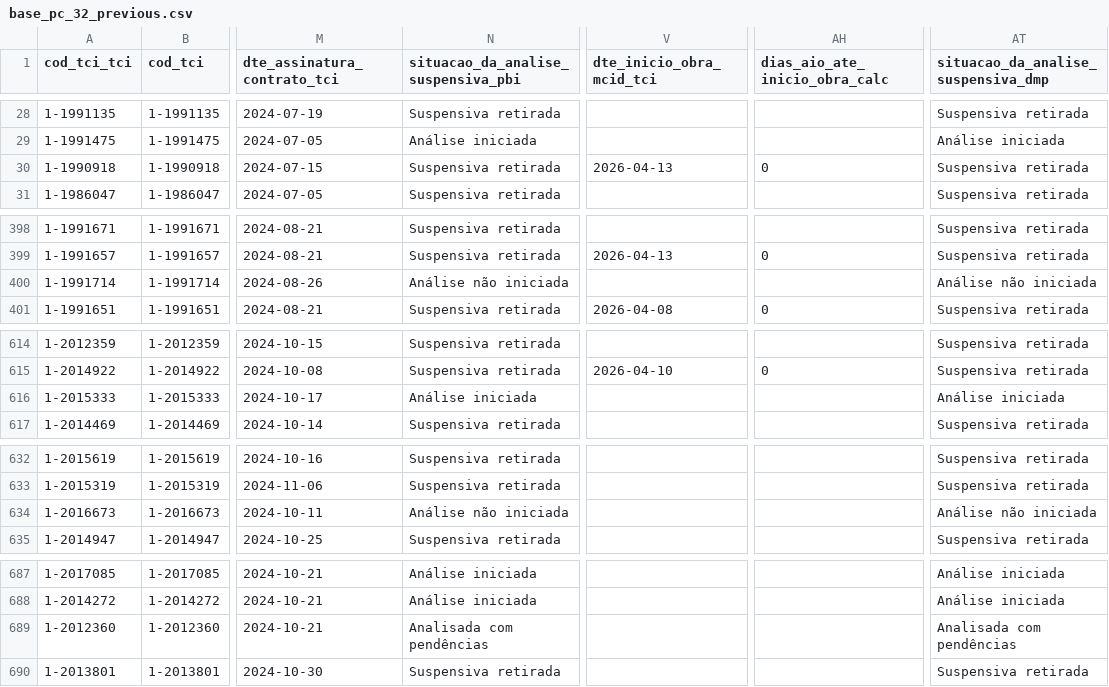
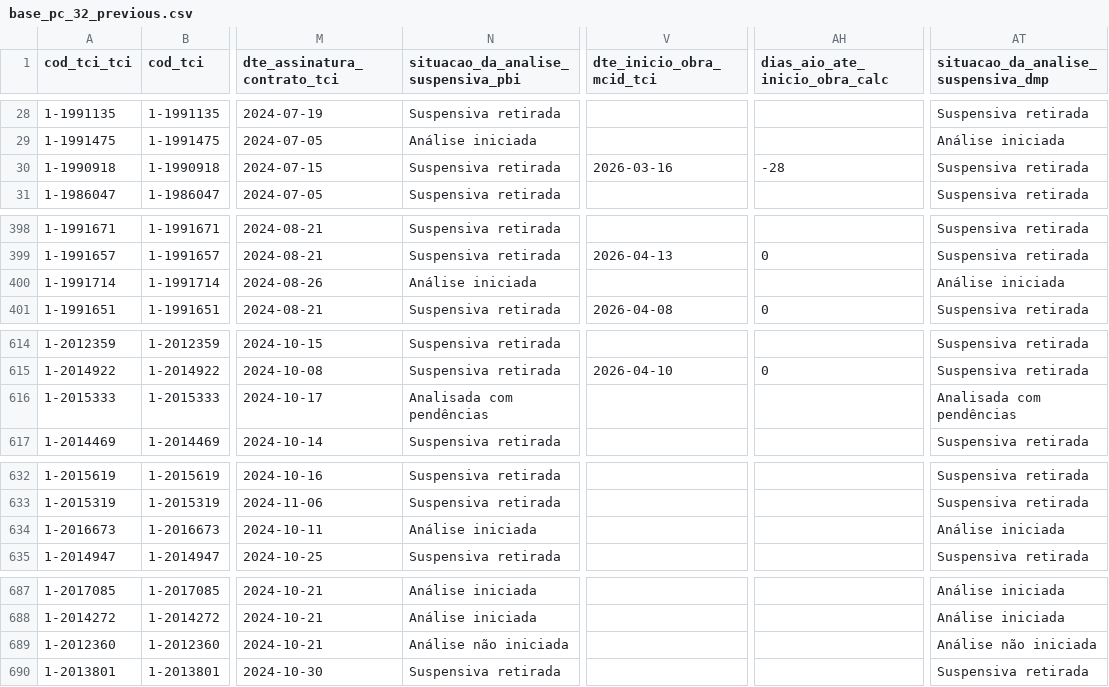
Before and after one commit to brunothiago/painel_dmp_pc32, a CSV file: src/data/base_pc_32_previous.csv, drawn as a sheet; only a part is shown, gaps mark what is left out; the diff covers the shown part only; the diff names each change by its address in the sheet, - before the commit and + after, or states it on an @@ line.

```diff
--- a/src/data/base_pc_32_previous.csv
+++ b/src/data/base_pc_32_previous.csv
-V30 (dte_inicio_obra_mcid_tci): 2026-04-13
+V30 (dte_inicio_obra_mcid_tci): 2026-03-16
-AH30 (dias_aio_ate_inicio_obra_calc): 0
+AH30 (dias_aio_ate_inicio_obra_calc): -28
-N400: Análise não iniciada
+N400: Análise iniciada
-AT400: Análise não iniciada
+AT400: Análise iniciada
-N616: Análise iniciada
+N616: Analisada com pendências
-AT616: Análise iniciada
+AT616: Analisada com pendências
-N634: Análise não iniciada
+N634: Análise iniciada
-AT634: Análise não iniciada
+AT634: Análise iniciada
-N689: Analisada com pendências
+N689: Análise não iniciada
-AT689: Analisada com pendências
+AT689: Análise não iniciada
```
Also changed, not shown: 9 moved rows and 105 edited cells elsewhere in this file, 6 other files.
